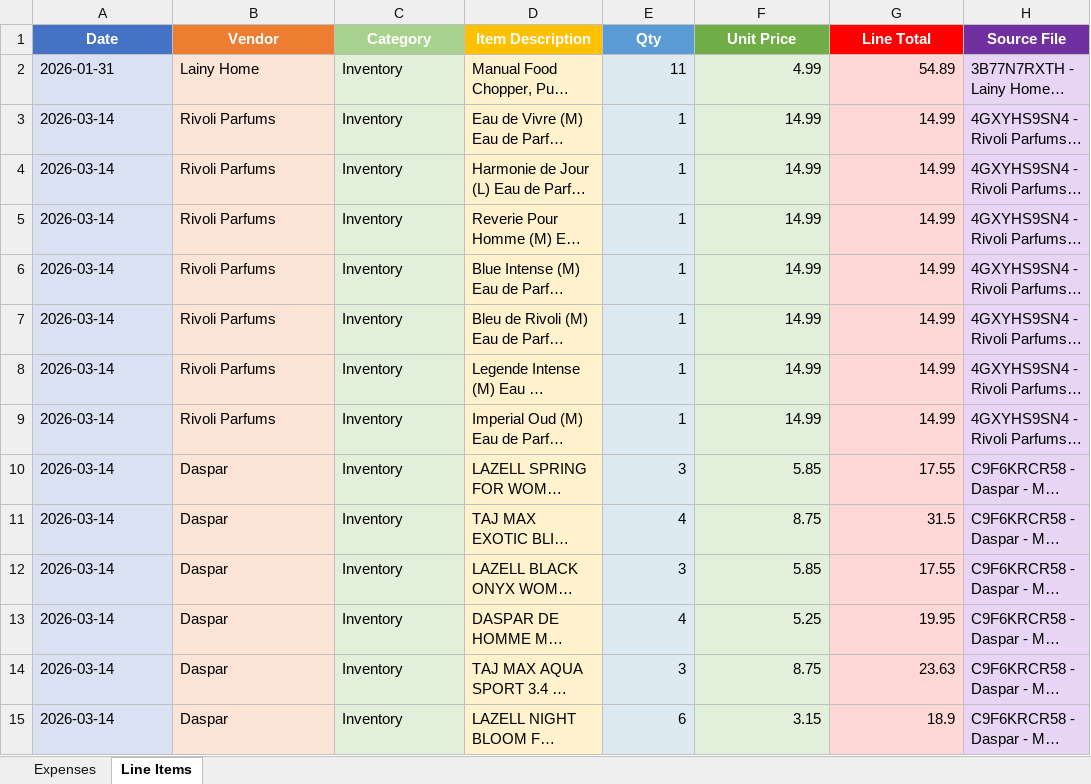
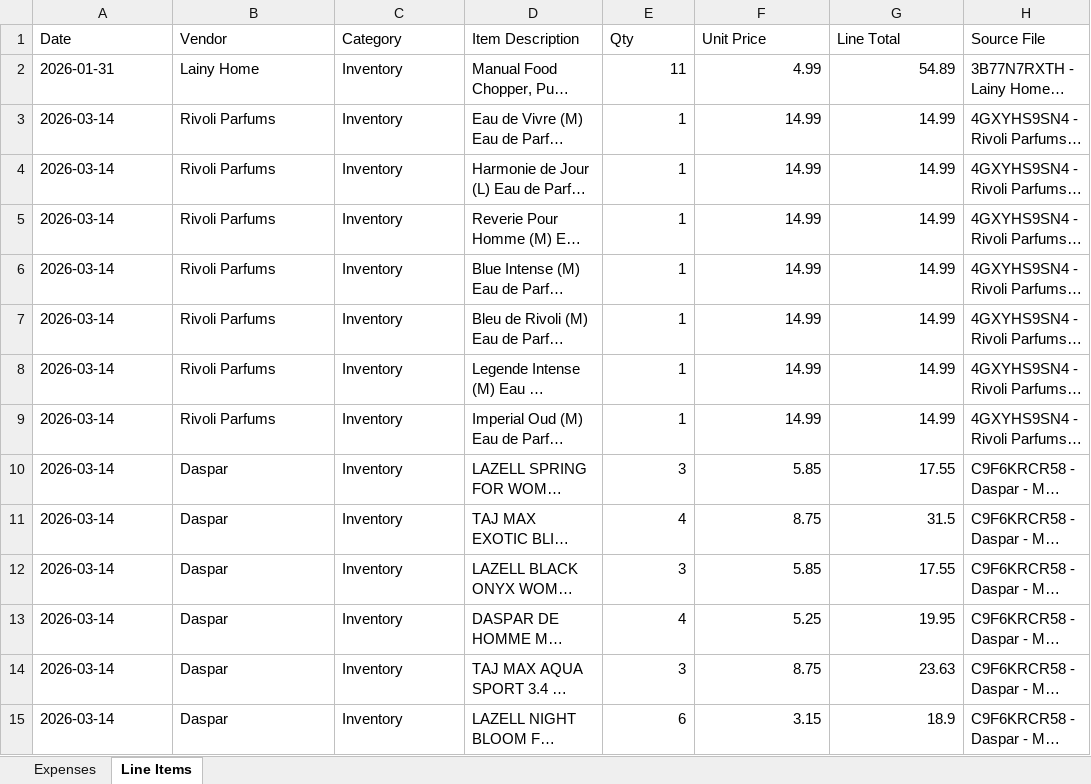
Before and after one commit to Carlito20/cameroon-project, an Excel workbook: American_Select_Expenses.xlsx, sheet Line Items, drawn as a sheet; only a part is shown; long unchanged cells end in …; values as stored, in another font and other column widths than the file's, no borders; the diff covers the shown part only; the diff names each change by its address in the sheet, - before the commit and + after, or states it on an @@ line.

```diff
--- a/American_Select_Expenses.xlsx (sheet Line Items)
+++ b/American_Select_Expenses.xlsx (sheet Line Items)
@@ A1:H1 bold: on → off, text colour: #FFFFFF → black, alignment: center → left @@
-A1 fill: #4472C4
+A1 fill: none
-B1 fill: #ED7D31
+B1 fill: none
-C1 fill: #A9D18E
+C1 fill: none
-D1 fill: #FFC000
+D1 fill: none
-E1 fill: #5B9BD5
+E1 fill: none
-F1 fill: #70AD47
+F1 fill: none
-G1 fill: #FF0000
+G1 fill: none
-H1 fill: #7030A0
+H1 fill: none
-A2:A15 fill: #D9E1F2
+A2:A15 fill: none
-B2:B15 fill: #FCE4D6
+B2:B15 fill: none
-C2:C15 fill: #E2EFDA
+C2:C15 fill: none
-D2:D15 fill: #FFF2CC
+D2:D15 fill: none
-E2:E15 fill: #DEEAF1
+E2:E15 fill: none
-F2:F15 fill: #E2EFDA
+F2:F15 fill: none
-G2:G15 fill: #FFD7D7
+G2:G15 fill: none
-H2:H15 fill: #E8D5F5
+H2:H15 fill: none
```
Also changed, not shown: cell formats elsewhere in this sheet, sheet Expenses, 1 other file.
